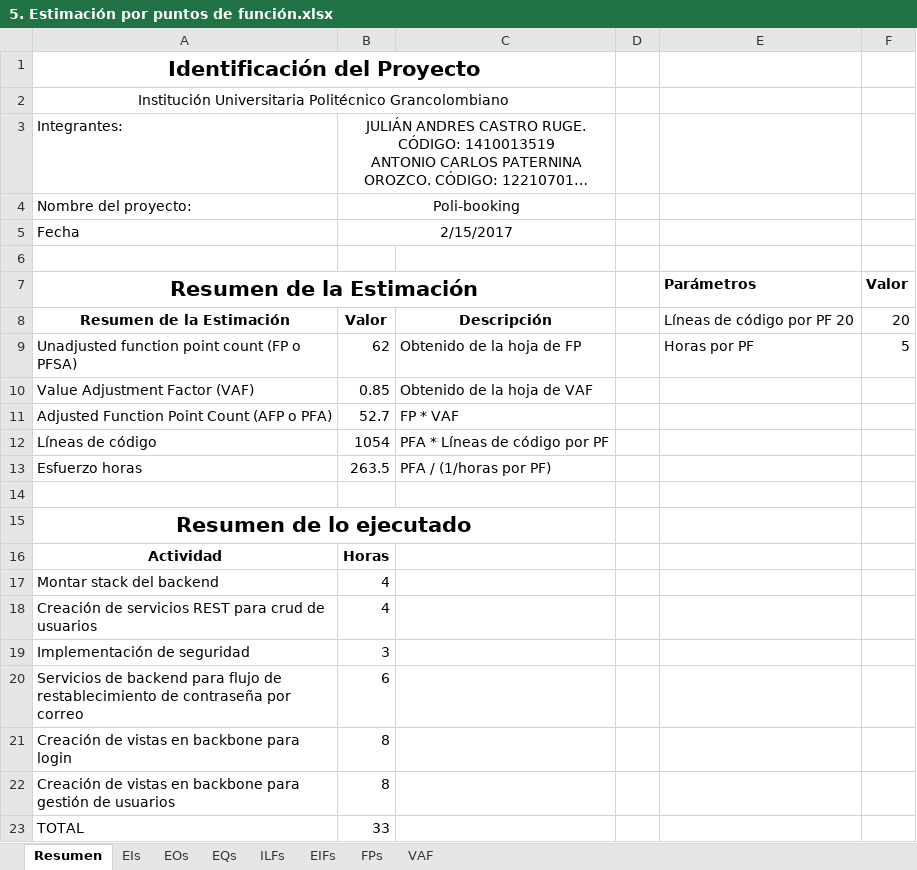
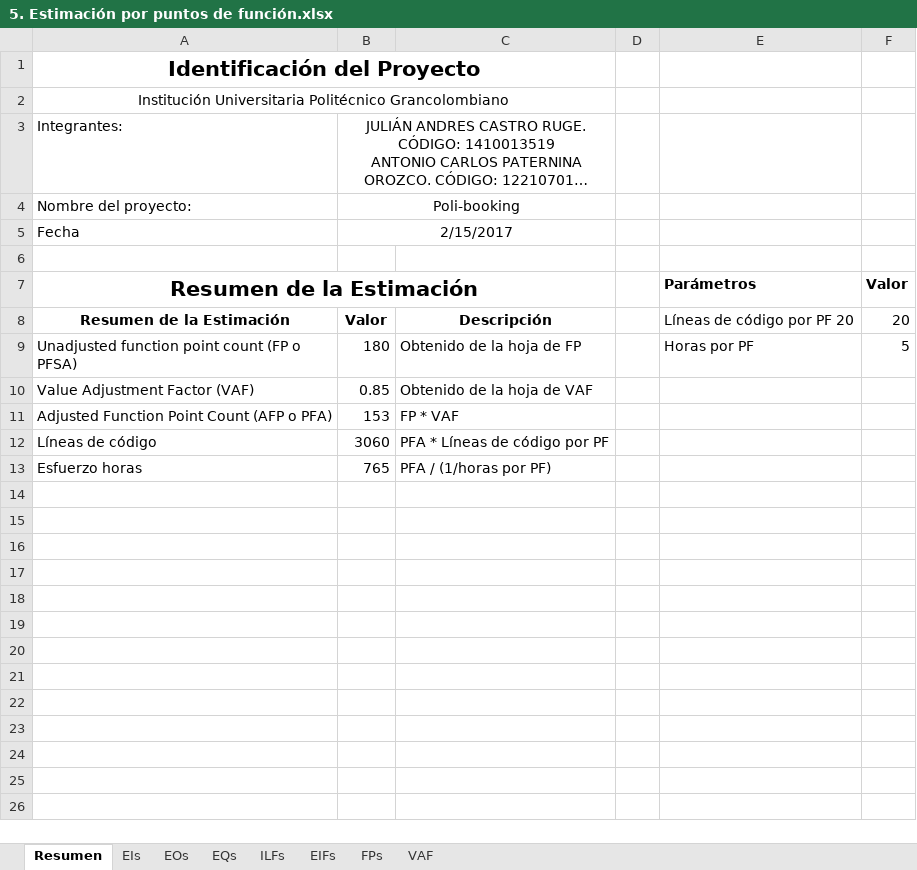
Before and after one commit to ISWPOLI/poli-booking, an Excel workbook: documentacion/2. Planeación/5. Estimación por puntos de función.xlsx, sheet Resumen, drawn as a sheet; long unchanged cells end in …; values as stored, in another font and other column widths than the file's, no borders; the diff names each change by its address in the sheet, - before the commit and + after, or states it on an @@ line.

```diff
--- a/documentacion/2. Planeación/5. Estimación por puntos de función.xlsx (sheet Resumen)
+++ b/documentacion/2. Planeación/5. Estimación por puntos de función.xlsx (sheet Resumen)
-B9: 62
+B9: 180
-B11: 52.7
+B11: 153
-B12: 1054
+B12: 3060
-B13: 263.5
+B13: 765
-row 14: (empty)
-row 15: Resumen de lo ejecutado
-row 16: Actividad | Horas
-row 17: Montar stack del backend | 4
-row 18: Creación de servicios REST para crud de usuarios | 4
-row 19: Implementación de seguridad | 3
-row 20: Servicios de backend para flujo de restablecimiento de contraseña por correo | 6
-row 21: Creación de vistas en backbone para login | 8
-row 22: Creación de vistas en backbone para gestión de usuarios | 8
-row 23: TOTAL | 33
```
Also changed, not shown: sheet EIs, sheet EOs, sheet ILFs, sheet EQs, sheet FPs, formulas that keep their value.
